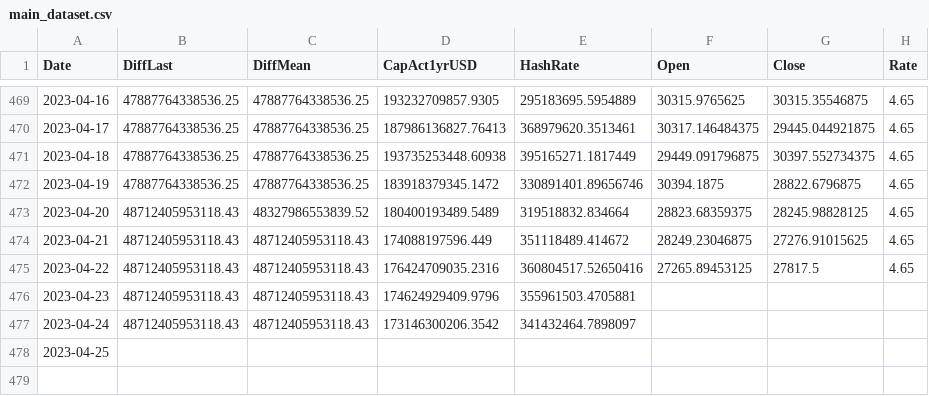
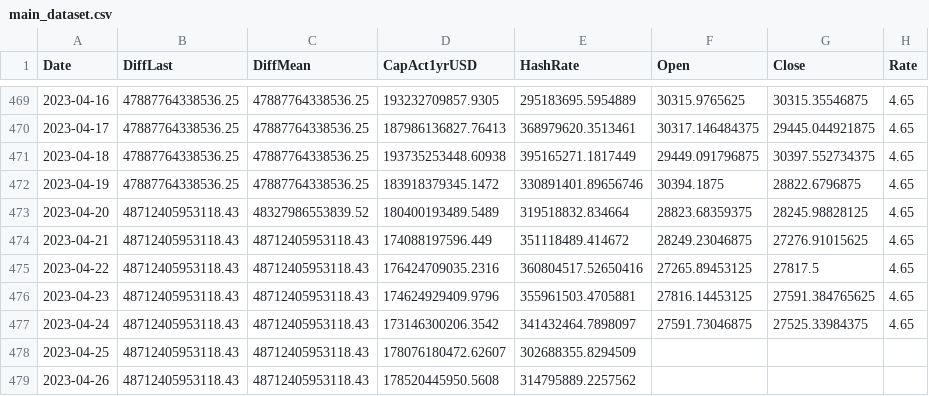
Before and after one commit to williamnordberg/adam_trader, a CSV file: data/main_dataset.csv, drawn as a sheet; only a part is shown, gaps mark what is left out.

```diff
--- a/data/main_dataset.csv
+++ b/data/main_dataset.csv
@@ -475,4 +475,5 @@ Date,DiffLast,DiffMean,CapAct1yrUSD,HashRate,Open,Close,Rate
 2023-04-22,48712405953118.43,48712405953118.43,176424709035.2316,360804517.52650416,27265.89453125,27817.5,4.65
-2023-04-23,48712405953118.43,48712405953118.43,174624929409.9796,355961503.4705881,,,
-2023-04-24,48712405953118.43,48712405953118.43,173146300206.3542,341432464.7898097,,,
-2023-04-25,,,,,,,
+2023-04-23,48712405953118.43,48712405953118.43,174624929409.9796,355961503.4705881,27816.14453125,27591.384765625,4.65
+2023-04-24,48712405953118.43,48712405953118.43,173146300206.3542,341432464.7898097,27591.73046875,27525.33984375,4.65
+2023-04-25,48712405953118.43,48712405953118.43,178076180472.62607,302688355.8294509,,,
+2023-04-26,48712405953118.43,48712405953118.43,178520445950.5608,314795889.2257562,,,
```
Also changed, not shown: 2 other files.
